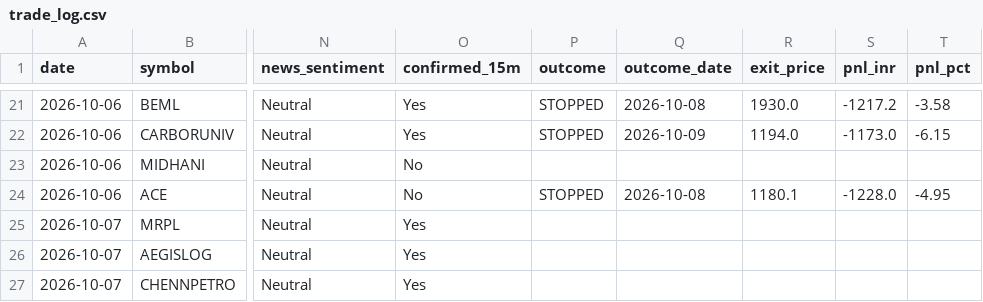
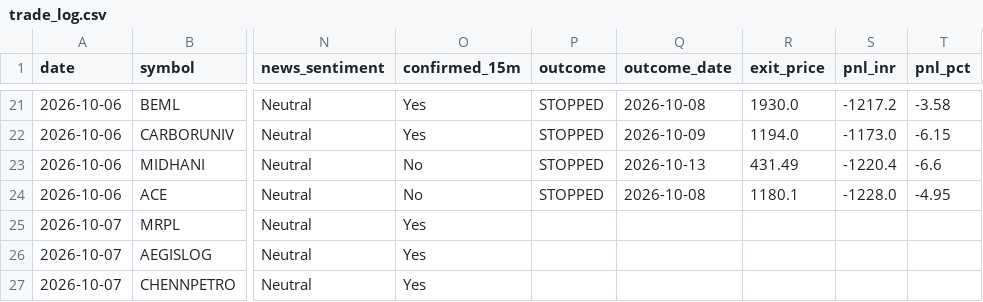
Before and after one commit to prabha-v2/india-swing-agent, a CSV file: trade_log.csv, drawn as a sheet; only a part is shown, gaps mark what is left out; the diff names each change by its address in the sheet, - before the commit and + after, or states it on an @@ line.

```diff
--- a/trade_log.csv
+++ b/trade_log.csv
-P23 (outcome): (empty)
+P23 (outcome): STOPPED
-Q23 (outcome_date): (empty)
+Q23 (outcome_date): 2026-10-13
-R23 (exit_price): (empty)
+R23 (exit_price): 431.49
-S23 (pnl_inr): (empty)
+S23 (pnl_inr): -1220.4
-T23 (pnl_pct): (empty)
+T23 (pnl_pct): -6.6
```
